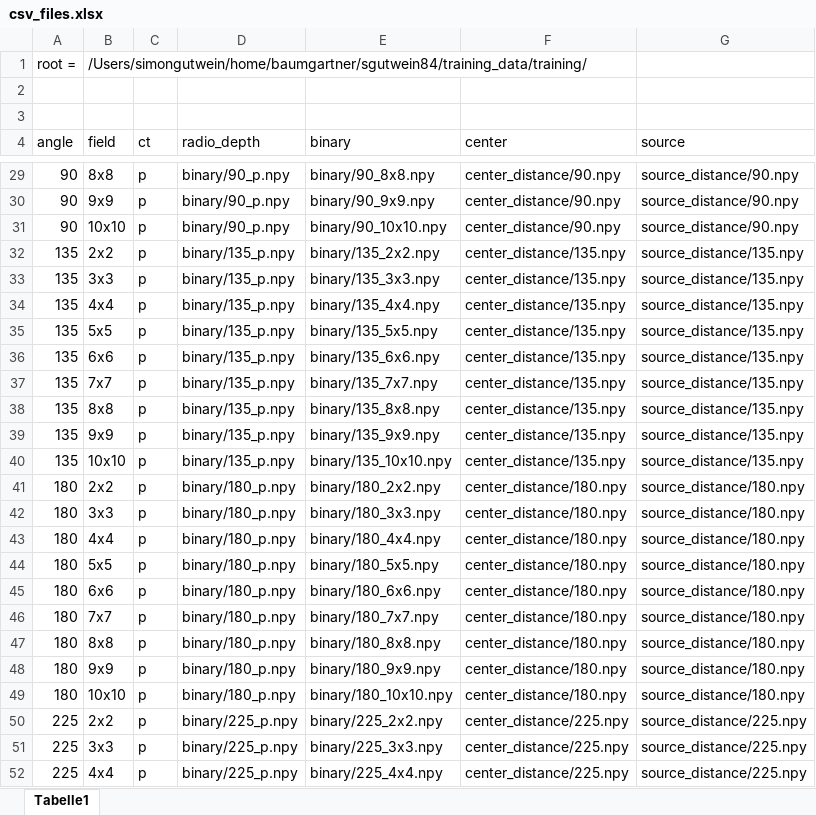
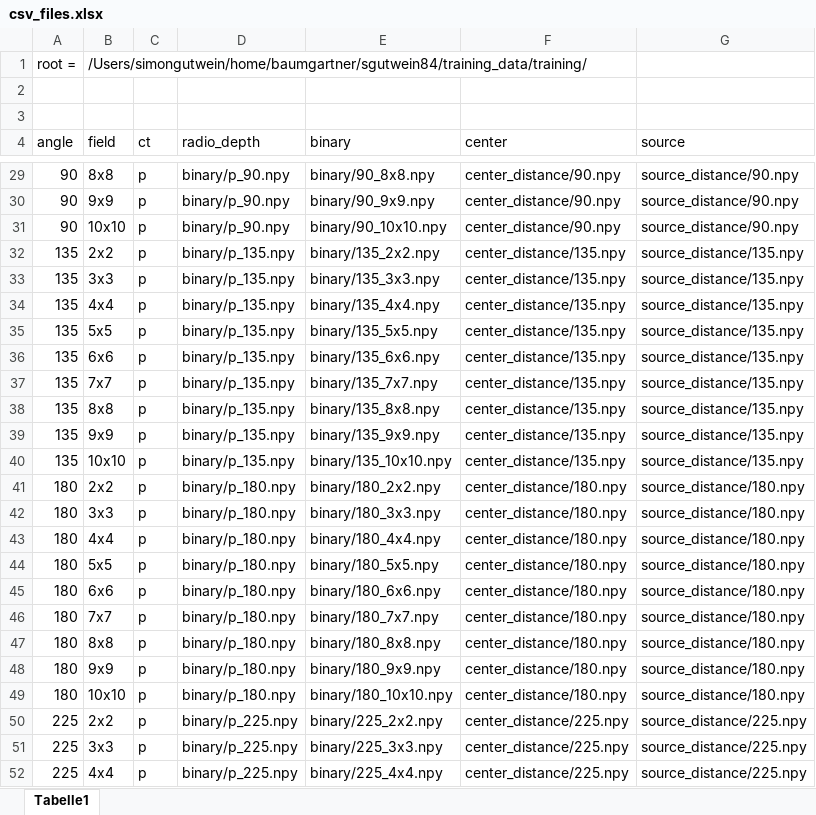
Before and after one commit to schnoritz/Master_Thesis, an Excel workbook: pytorch-3DUNet/csv_files.xlsx, sheet Tabelle1, drawn as a sheet; only a part is shown, gaps mark what is left out; values as stored, in another font and other column widths than the file's, no borders; the diff covers the shown part only; the diff names each change by its address in the sheet, - before the commit and + after, or states it on an @@ line.

```diff
--- a/pytorch-3DUNet/csv_files.xlsx (sheet Tabelle1)
+++ b/pytorch-3DUNet/csv_files.xlsx (sheet Tabelle1)
-D29:D31 (radio_depth): binary/90_p.npy
+D29:D31 (radio_depth): binary/p_90.npy
-D32:D40 (radio_depth): binary/135_p.npy
+D32:D40 (radio_depth): binary/p_135.npy
-D41:D49 (radio_depth): binary/180_p.npy
+D41:D49 (radio_depth): binary/p_180.npy
-D50:D52 (radio_depth): binary/225_p.npy
+D50:D52 (radio_depth): binary/p_225.npy
```
Also changed, not shown: 48 edited cells elsewhere in this sheet, 2 other files.
